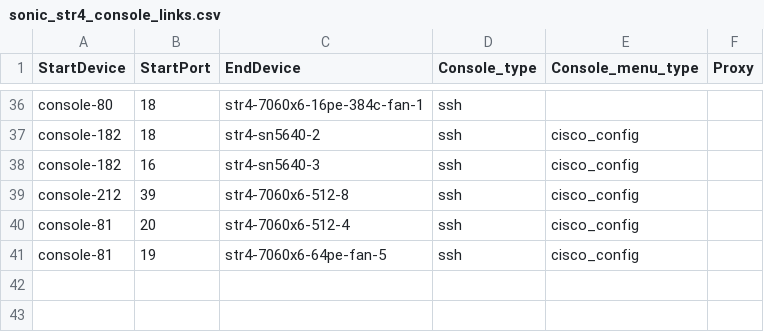
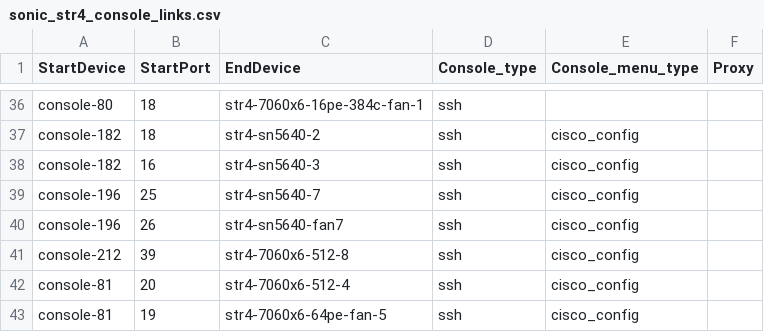
Before and after one commit to Pterosaur/sonic-mgmt, a CSV file: ansible/files/sonic_str4_console_links.csv, drawn as a sheet; only a part is shown, gaps mark what is left out; the diff names each change by its address in the sheet, - before the commit and + after, or states it on an @@ line.

```diff
--- a/ansible/files/sonic_str4_console_links.csv
+++ b/ansible/files/sonic_str4_console_links.csv
+row 39: console-196 | 25 | str4-sn5640-7 | ssh | cisco_config
+row 40: console-196 | 26 | str4-sn5640-fan7 | ssh | cisco_config
```
Also changed, not shown: ansible/files/sonic_str4_devices.csv, ansible/files/sonic_str4_pdu_links.csv, 4 other files.
